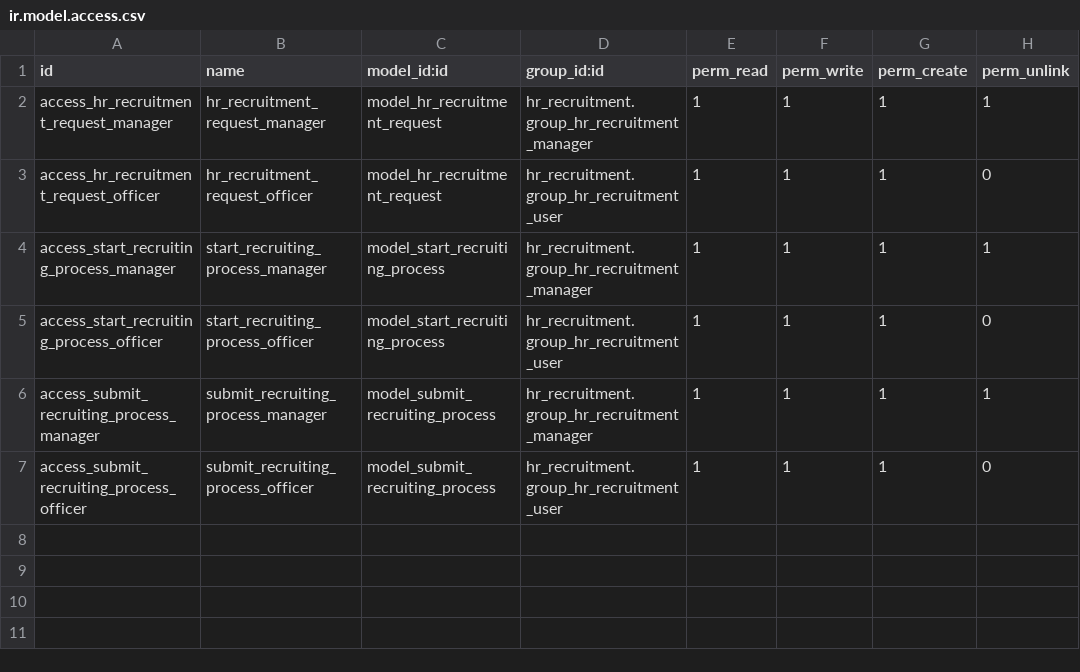
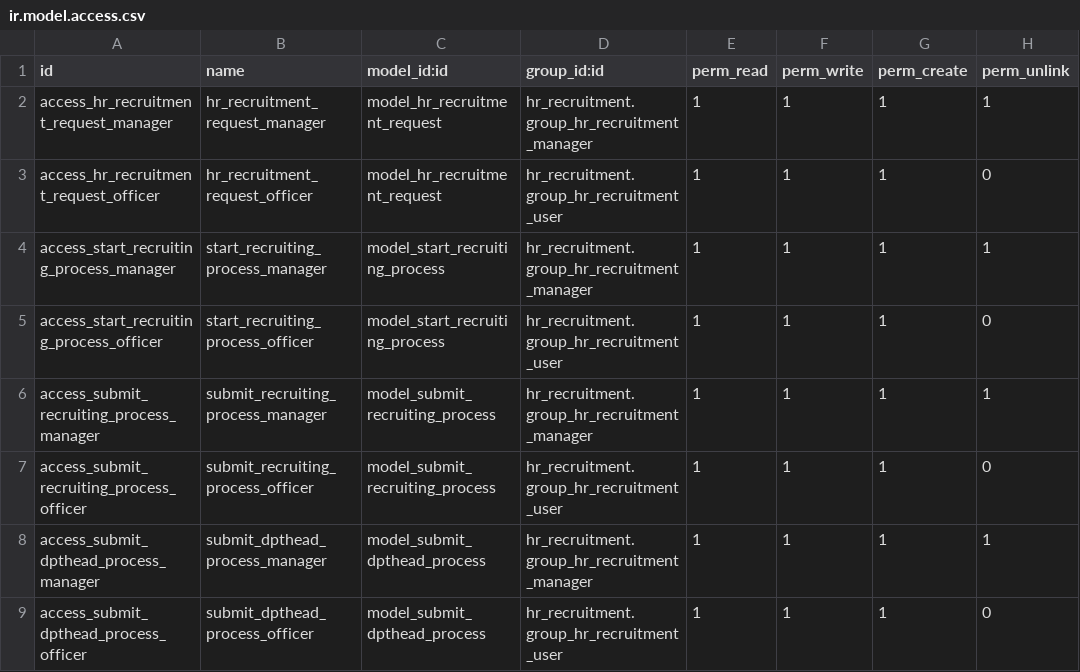
Before and after one commit to jojoxprimary/recruitment-requests, a CSV file: security/ir.model.access.csv, drawn as a sheet.

```diff
--- a/security/ir.model.access.csv
+++ b/security/ir.model.access.csv
@@ -7 +7,3 @@ access_submit_recruiting_process_manager,submit_recruiting_process_manager,model
 access_submit_recruiting_process_officer,submit_recruiting_process_officer,model_submit_recruiting_process,hr_recruitment.group_hr_recruitment_user,1,1,1,0
+access_submit_dpthead_process_manager,submit_dpthead_process_manager,model_submit_dpthead_process,hr_recruitment.group_hr_recruitment_manager,1,1,1,1
+access_submit_dpthead_process_officer,submit_dpthead_process_officer,model_submit_dpthead_process,hr_recruitment.group_hr_recruitment_user,1,1,1,0
```
Also changed, not shown: 6 other files.
